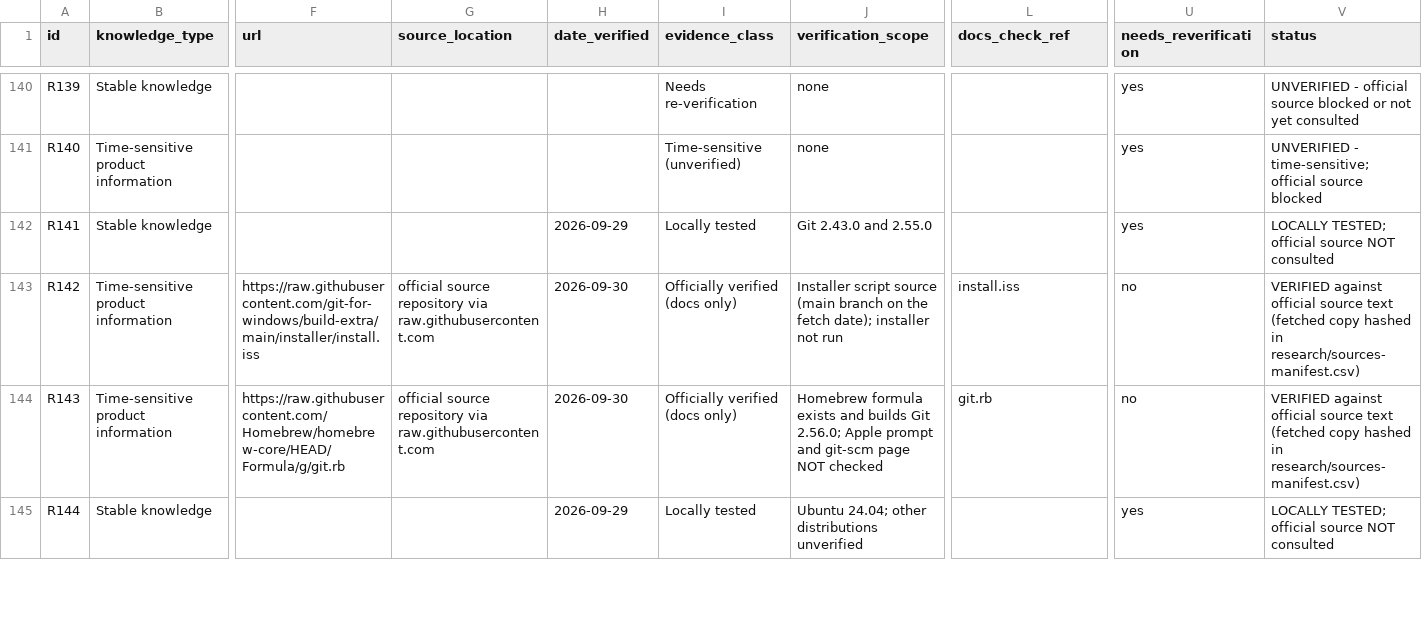
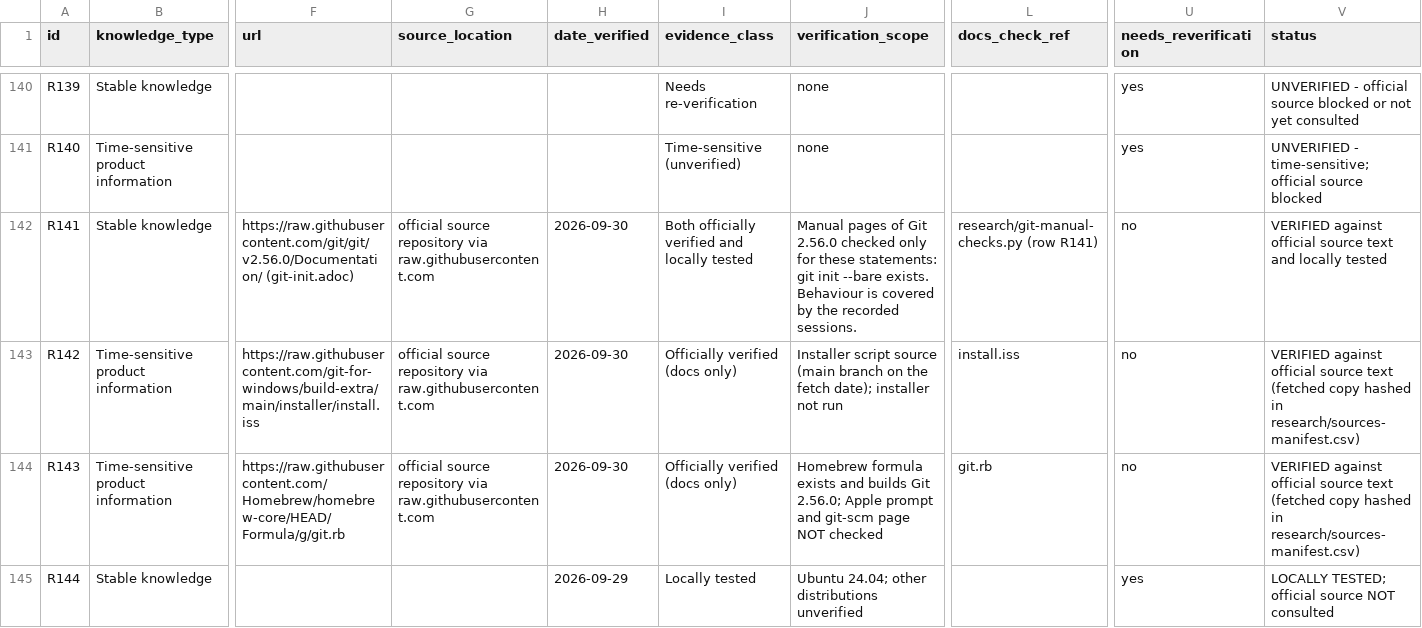
Before and after one commit to Sharifwa123/Books, a CSV file: git-and-github-mastery/research/research-ledger.csv, drawn as a sheet; only a part is shown, gaps mark what is left out; the diff covers the shown part only; the diff names each change by its address in the sheet, - before the commit and + after, or states it on an @@ line.

```diff
--- a/git-and-github-mastery/research/research-ledger.csv
+++ b/git-and-github-mastery/research/research-ledger.csv
-F142 (url): (empty)
+F142 (url): https://raw.githubusercontent.com/git/git/v2.56.0/Documentation/ (git-init.adoc)
-G142 (source_location): (empty)
+G142 (source_location): official source repository via raw.githubusercontent.com
-H142 (date_verified): 2026-09-29
+H142 (date_verified): 2026-09-30
-I142 (evidence_class): Locally tested
+I142 (evidence_class): Both officially verified and locally tested
-J142 (verification_scope): Git 2.43.0 and 2.55.0
+J142 (verification_scope): Manual pages of Git 2.56.0 checked only for these statements: git init --bare exists. Behaviour is covered by the recorded sessions.
-L142 (docs_check_ref): (empty)
+L142 (docs_check_ref): research/git-manual-checks.py (row R141)
-U142 (needs_reverification): yes
+U142 (needs_reverification): no
-V142 (status): LOCALLY TESTED; official source NOT consulted
+V142 (status): VERIFIED against official source text and locally tested
```
Also changed, not shown: 8 edited cells elsewhere in this file, 4 other files.
